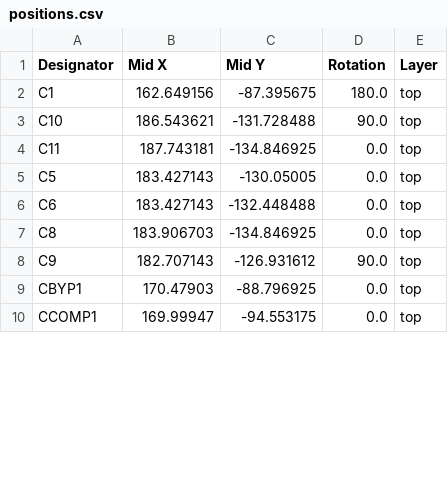
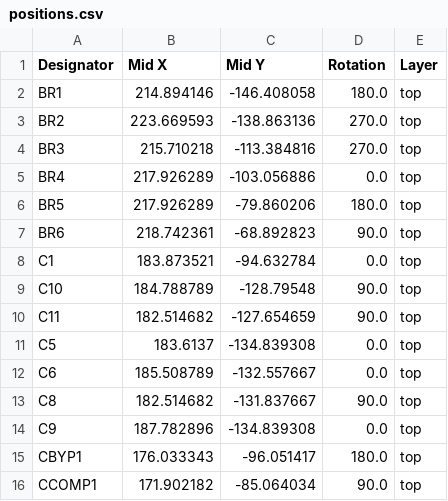
Before and after one commit to zOnlyKroks/pcb-consortium, a CSV file: HighEffNixiPSU/production/positions.csv, drawn as a sheet; only a part is shown; the diff covers the shown part only.

```diff
--- a/HighEffNixiPSU/production/positions.csv
+++ b/HighEffNixiPSU/production/positions.csv
@@ -1,10 +1,16 @@
 Designator,Mid X,Mid Y,Rotation,Layer
-C1,162.649156,-87.395675,180.0,top
-C10,186.543621,-131.728488,90.0,top
-C11,187.743181,-134.846925,0.0,top
-C5,183.427143,-130.05005,0.0,top
-C6,183.427143,-132.448488,0.0,top
-C8,183.906703,-134.846925,0.0,top
-C9,182.707143,-126.931612,90.0,top
-CBYP1,170.47903,-88.796925,0.0,top
-CCOMP1,169.99947,-94.553175,0.0,top
+BR1,214.894146,-146.408058,180.0,top
+BR2,223.669593,-138.863136,270.0,top
+BR3,215.710218,-113.384816,270.0,top
+BR4,217.926289,-103.056886,0.0,top
+BR5,217.926289,-79.860206,180.0,top
+BR6,218.742361,-68.892823,90.0,top
+C1,183.873521,-94.632784,0.0,top
+C10,184.788789,-128.79548,90.0,top
+C11,182.514682,-127.654659,90.0,top
+C5,183.6137,-134.839308,0.0,top
+C6,185.508789,-132.557667,0.0,top
+C8,182.514682,-131.837667,90.0,top
+C9,187.782896,-134.839308,0.0,top
+CBYP1,176.033343,-96.051417,180.0,top
+CCOMP1,171.902182,-85.064034,90.0,top
```
Also changed, not shown: 146 edited cells elsewhere in this file, HighEffNixiPSU/production/bom.csv, HighEffNixiPSU/production/designators.csv, 17 other files.
